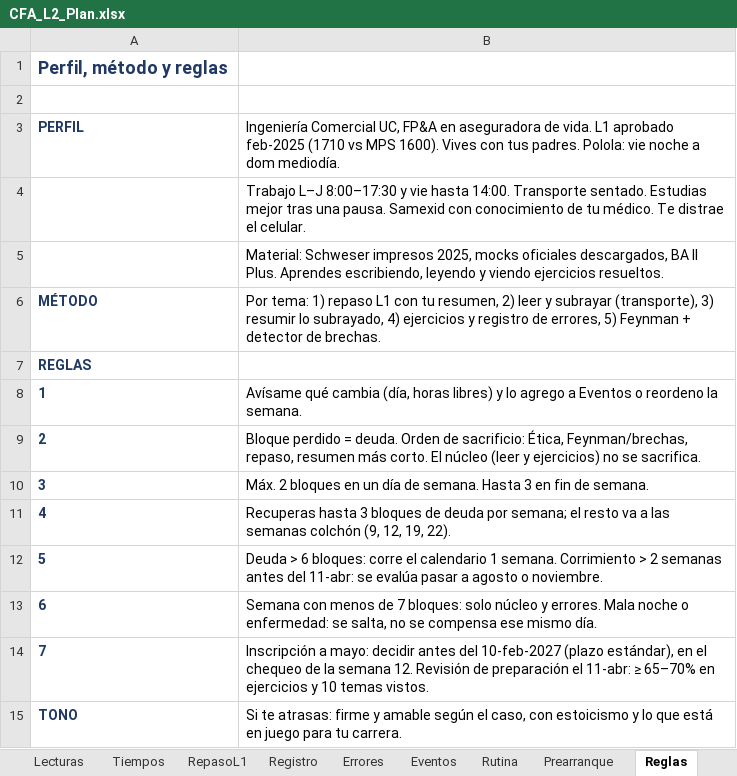
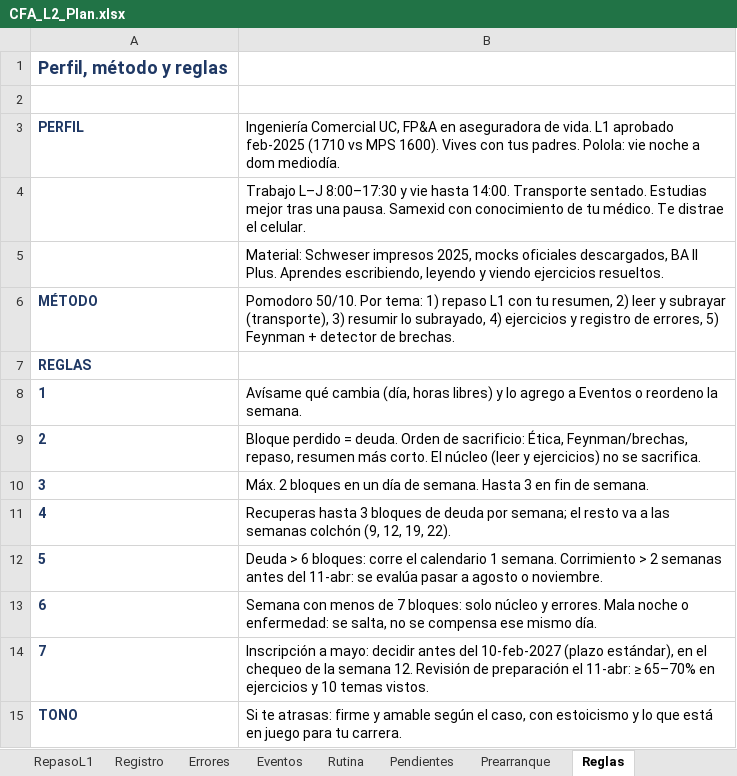
Before and after one commit to Syk-95/REPOSITORY-MAIN, an Excel workbook: cfa-l2/CFA_L2_Plan.xlsx, sheet Reglas, drawn as a sheet; values as stored, in another font and other column widths than the file's, no borders; the diff names each change by its address in the sheet, - before the commit and + after, or states it on an @@ line.

```diff
--- a/cfa-l2/CFA_L2_Plan.xlsx (sheet Reglas)
+++ b/cfa-l2/CFA_L2_Plan.xlsx (sheet Reglas)
+sheet tab: Pendientes
-B6: Por tema:…
+B6: Pomodoro 50/10. Por tema:…
```
Also changed, not shown: sheet Panel, sheet Rutina, 1 other file.
